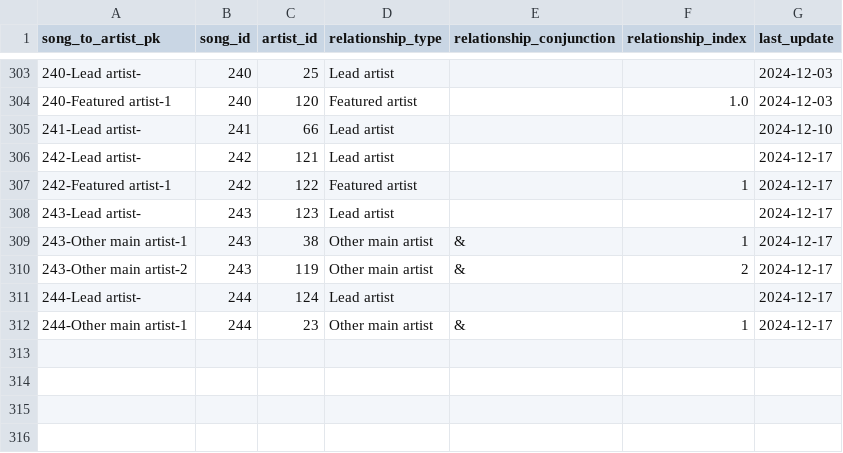
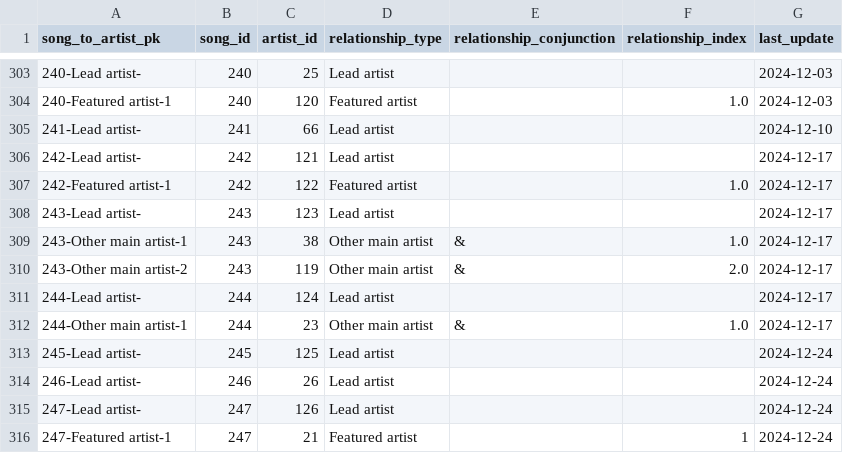
Before and after one commit to jwmanahan/billboard, a CSV file: source_data/song_to_artist.csv, drawn as a sheet; only a part is shown, gaps mark what is left out.

```diff
--- a/source_data/song_to_artist.csv
+++ b/source_data/song_to_artist.csv
@@ -306,7 +306,11 @@ song_to_artist_pk,song_id,artist_id,relationship_type,relationship_conjunction,r
 242-Lead artist-,242,121,Lead artist,,,2024-12-17
-242-Featured artist-1,242,122,Featured artist,,1,2024-12-17
+242-Featured artist-1,242,122,Featured artist,,1.0,2024-12-17
 243-Lead artist-,243,123,Lead artist,,,2024-12-17
-243-Other main artist-1,243,38,Other main artist,&,1,2024-12-17
-243-Other main artist-2,243,119,Other main artist,&,2,2024-12-17
+243-Other main artist-1,243,38,Other main artist,&,1.0,2024-12-17
+243-Other main artist-2,243,119,Other main artist,&,2.0,2024-12-17
 244-Lead artist-,244,124,Lead artist,,,2024-12-17
-244-Other main artist-1,244,23,Other main artist,&,1,2024-12-17
+244-Other main artist-1,244,23,Other main artist,&,1.0,2024-12-17
+245-Lead artist-,245,125,Lead artist,,,2024-12-24
+246-Lead artist-,246,26,Lead artist,,,2024-12-24
+247-Lead artist-,247,126,Lead artist,,,2024-12-24
+247-Featured artist-1,247,21,Featured artist,,1,2024-12-24
```
Also changed, not shown: source_data/artist.csv, source_data/billboard_ranking.csv, 3 other files.
